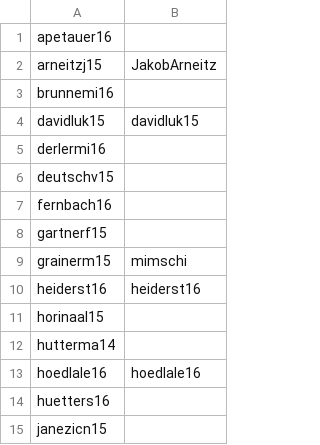
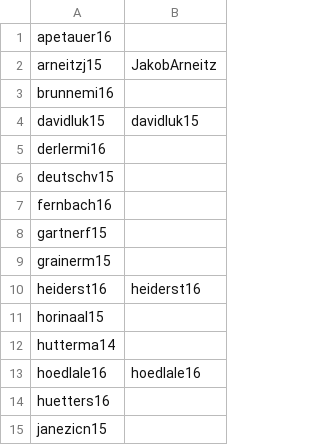
Before and after one commit to xbrunnemi/fhj.swengb2017.course, a CSV file: common/src/main/resources/at/fhj/swengb/common/github.csv, drawn as a sheet; only a part is shown.

Commit message:
deleted GitHub Username ()

```diff
--- a/common/src/main/resources/at/fhj/swengb/common/github.csv
+++ b/common/src/main/resources/at/fhj/swengb/common/github.csv
@@ -8,3 +8,3 @@
 "gartnerf15",""
-"grainerm15","mimschi"
+"grainerm15",""
 "heiderst16","heiderst16"
```
